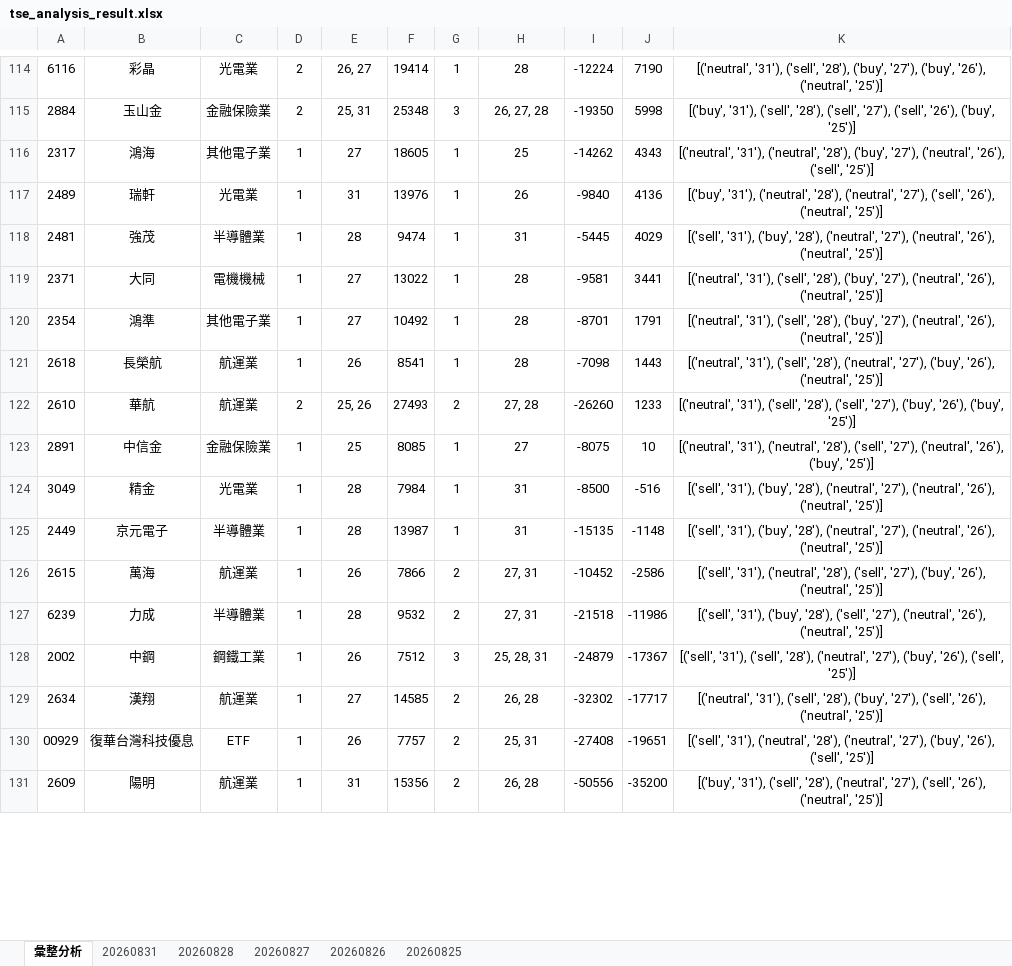
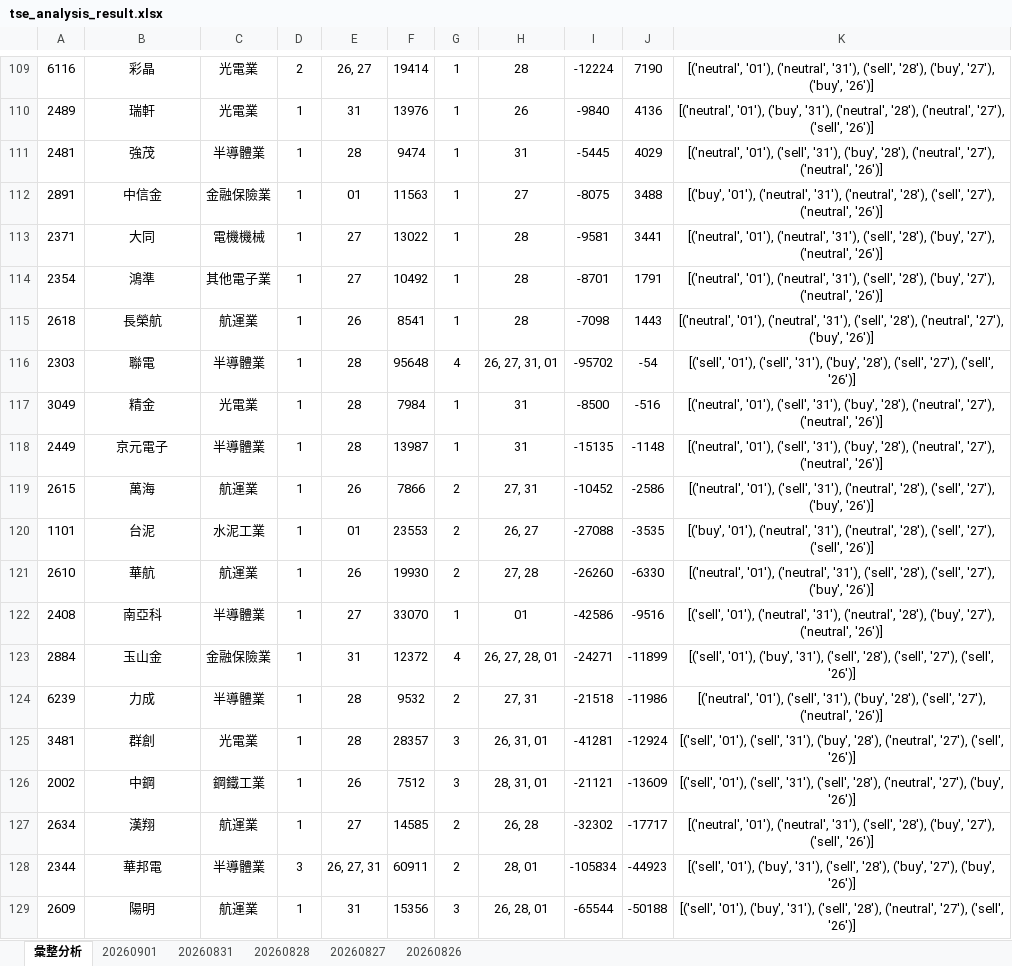
Before and after one commit to ccupcpop/GetDailyStock, an Excel workbook: StockInfo/tse_analysis_result.xlsx, sheet 彙整分析, drawn as a sheet; only a part is shown, gaps mark what is left out; values as stored, in another font and other column widths than the file's, no borders; removed rows and columns are numbered as before the commit, all else as after; the diff covers the shown part only; the diff names each change by its address in the sheet, - before the commit and + after, or states it on an @@ line.

```diff
--- a/StockInfo/tse_analysis_result.xlsx (sheet 彙整分析)
+++ b/StockInfo/tse_analysis_result.xlsx (sheet 彙整分析)
-sheet tab: 20260825
+sheet tab: 20260901
-K109: [('neutral', '31'), ('sell', '28'), ('buy', '27'), ('buy', '26'), ('neutral', '25')]
+K109: [('neutral', '01'), ('neutral', '31'), ('sell', '28'), ('buy', '27'), ('buy', '26')]
-row 115: 2884 | 玉山金 | 金融保險業 | 2 | 25, 31 | 25348 | 3 | 26, 27, 28 | -19350 | 5998 | [('buy', '31'), ('sell', '28'), ('sell', '27'), ('sell', '26'), ('buy', '25')]
-row 116: 2317 | 鴻海 | 其他電子業 | 1 | 27 | 18605 | 1 | 25 | -14262 | 4343 | [('neutral', '31'), ('neutral', '28'), ('buy', '27'), ('neutral', '26'), ('sell', '25')]
-K110: [('buy', '31'), ('neutral', '28'), ('neutral', '27'), ('sell', '26'), ('neutral', '25')]
+K110: [('neutral', '01'), ('buy', '31'), ('neutral', '28'), ('neutral', '27'), ('sell', '26')]
-K111: [('sell', '31'), ('buy', '28'), ('neutral', '27'), ('neutral', '26'), ('neutral', '25')]
+K111: [('neutral', '01'), ('sell', '31'), ('buy', '28'), ('neutral', '27'), ('neutral', '26')]
+row 112: 2891 | 中信金 | 金融保險業 | 1 | 01 | 11563 | 1 | 27 | -8075 | 3488 | [('buy', '01'), ('neutral', '31'), ('neutral', '28'), ('sell', '27'), ('neutral', '26')]
-K113:K114: [('neutral', '31'), ('sell', '28'), ('buy', '27'), ('neutral', '26'), ('neutral', '25')]
+K113:K114: [('neutral', '01'), ('neutral', '31'), ('sell', '28'), ('buy', '27'), ('neutral', '26')]
-K115: [('neutral', '31'), ('sell', '28'), ('neutral', '27'), ('buy', '26'), ('neutral', '25')]
+K115: [('neutral', '01'), ('neutral', '31'), ('sell', '28'), ('neutral', '27'), ('buy', '26')]
-row 122: 2610 | 華航 | 航運業 | 2 | 25, 26 | 27493 | 2 | 27, 28 | -26260 | 1233 | [('neutral', '31'), ('sell', '28'), ('sell', '27'), ('buy', '26'), ('buy', '25')]
-row 123: 2891 | 中信金 | 金融保險業 | 1 | 25 | 8085 | 1 | 27 | -8075 | 10 | [('neutral', '31'), ('neutral', '28'), ('sell', '27'), ('neutral', '26'), ('buy', '25')]
+row 116: 2303 | 聯電 | 半導體業 | 1 | 28 | 95648 | 4 | 26, 27, 31, 01 | -95702 | -54 | [('sell', '01'), ('sell', '31'), ('buy', '28'), ('sell', '27'), ('sell', '26')]
-K117:K118: [('sell', '31'), ('buy', '28'), ('neutral', '27'), ('neutral', '26'), ('neutral', '25')]
+K117:K118: [('neutral', '01'), ('sell', '31'), ('buy', '28'), ('neutral', '27'), ('neutral', '26')]
-K119: [('sell', '31'), ('neutral', '28'), ('sell', '27'), ('buy', '26'), ('neutral', '25')]
+K119: [('neutral', '01'), ('sell', '31'), ('neutral', '28'), ('sell', '27'), ('buy', '26')]
+row 120: 1101 | 台泥 | 水泥工業 | 1 | 01 | 23553 | 2 | 26, 27 | -27088 | -3535 | [('buy', '01'), ('neutral', '31'), ('neutral', '28'), ('sell', '27'), ('sell', '26')]
+row 121: 2610 | 華航 | 航運業 | 1 | 26 | 19930 | 2 | 27, 28 | -26260 | -6330 | [('neutral', '01'), ('neutral', '31'), ('sell', '28'), ('sell', '27'), ('buy', '26')]
+row 122: 2408 | 南亞科 | 半導體業 | 1 | 27 | 33070 | 1 | 01 | -42586 | -9516 | [('sell', '01'), ('neutral', '31'), ('neutral', '28'), ('buy', '27'), ('neutral', '26')]
+row 123: 2884 | 玉山金 | 金融保險業 | 1 | 31 | 12372 | 4 | 26, 27, 28, 01 | -24271 | -11899 | [('sell', '01'), ('buy', '31'), ('sell', '28'), ('sell', '27'), ('sell', '26')]
-K124: [('sell', '31'), ('buy', '28'), ('sell', '27'), ('neutral', '26'), ('neutral', '25')]
+K124: [('neutral', '01'), ('sell', '31'), ('buy', '28'), ('sell', '27'), ('neutral', '26')]
+row 125: 3481 | 群創 | 光電業 | 1 | 28 | 28357 | 3 | 26, 31, 01 | -41281 | -12924 | [('sell', '01'), ('sell', '31'), ('buy', '28'), ('neutral', '27'), ('sell', '26')]
-H126: 25, 28, 31
+H126: 28, 31, 01
-I126: -24879
+I126: -21121
-J126: -17367
+J126: -13609
-K126: [('sell', '31'), ('sell', '28'), ('neutral', '27'), ('buy', '26'), ('sell', '25')]
+K126: [('sell', '01'), ('sell', '31'), ('sell', '28'), ('neutral', '27'), ('buy', '26')]
-K127: [('neutral', '31'), ('sell', '28'), ('buy', '27'), ('sell', '26'), ('neutral', '25')]
+K127: [('neutral', '01'), ('neutral', '31'), ('sell', '28'), ('buy', '27'), ('sell', '26')]
-row 130: 00929 | 復華台灣科技優息 | ETF | 1 | 26 | 7757 | 2 | 25, 31 | -27408 | -19651 | [('sell', '31'), ('neutral', '28'), ('neutral', '27'), ('buy', '26'), ('sell', '25')]
+row 128: 2344 | 華邦電 | 半導體業 | 3 | 26, 27, 31 | 60911 | 2 | 28, 01 | -105834 | -44923 | [('sell', '01'), ('buy', '31'), ('sell', '28'), ('buy', '27'), ('buy', '26')]
-G129: 2
+G129: 3
-H129: 26, 28
+H129: 26, 28, 01
-I129: -50556
+I129: -65544
-J129: -35200
+J129: -50188
-K129: [('buy', '31'), ('sell', '28'), ('neutral', '27'), ('sell', '26'), ('neutral', '25')]
+K129: [('sell', '01'), ('buy', '31'), ('sell', '28'), ('neutral', '27'), ('sell', '26')]
```
Also changed, not shown: 42 added rows, 47 removed rows and 40 edited cells elsewhere in this sheet, sheet 20260831, StockInfo/otc_analysis_result.xlsx, 8 other files.
